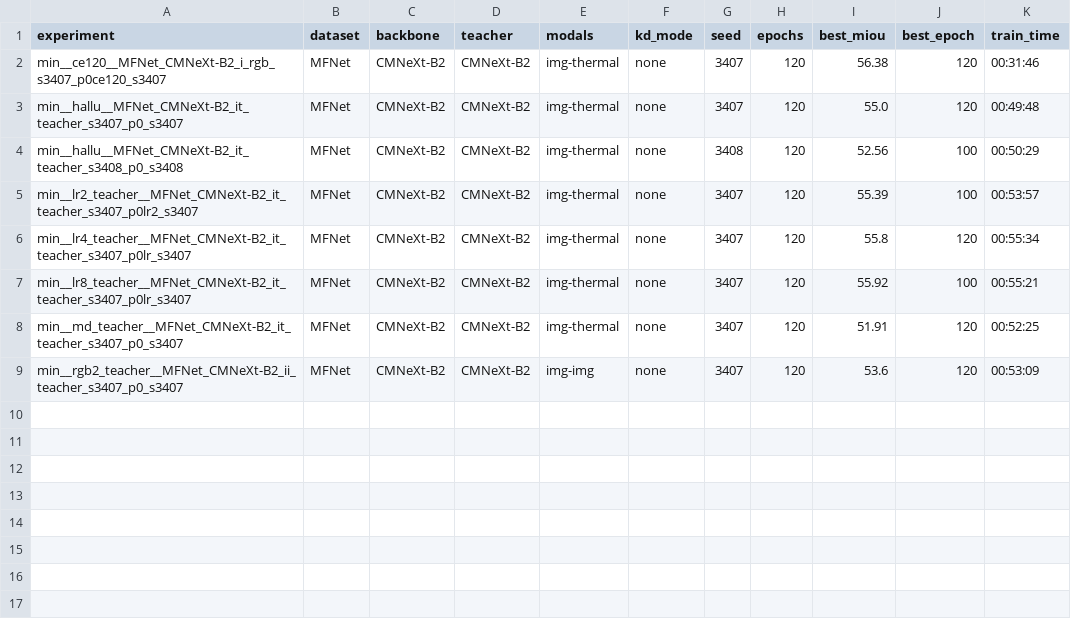
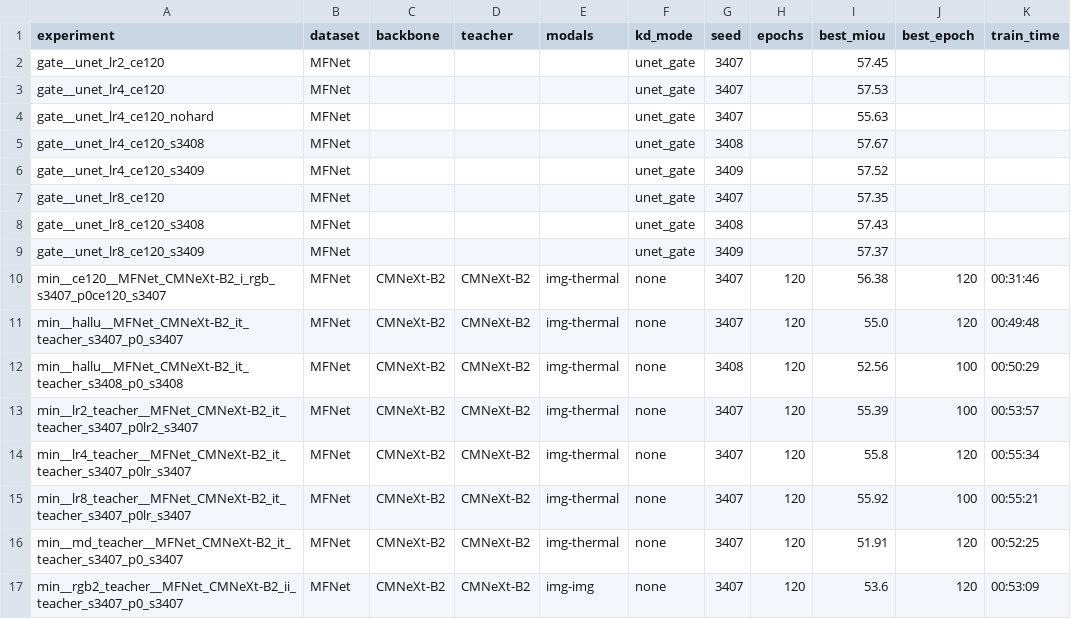
Before and after one commit to L218Y/CVPR2027_KD, a CSV file: results/summary.csv, drawn as a sheet; the diff names each change by its address in the sheet, - before the commit and + after, or states it on an @@ line.

Commit message:
results: 2026-10-26T16:12:28Z status=0 (watchdog)

```diff
--- a/results/summary.csv
+++ b/results/summary.csv
+row 2: gate__unet_lr2_ce120 | MFNet |  |  |  | unet_gate | 3407 |  | 57.45
+row 3: gate__unet_lr4_ce120 | MFNet |  |  |  | unet_gate | 3407 |  | 57.53
+row 4: gate__unet_lr4_ce120_nohard | MFNet |  |  |  | unet_gate | 3407 |  | 55.63
+row 5: gate__unet_lr4_ce120_s3408 | MFNet |  |  |  | unet_gate | 3408 |  | 57.67
+row 6: gate__unet_lr4_ce120_s3409 | MFNet |  |  |  | unet_gate | 3409 |  | 57.52
+row 7: gate__unet_lr8_ce120 | MFNet |  |  |  | unet_gate | 3407 |  | 57.35
+row 8: gate__unet_lr8_ce120_s3408 | MFNet |  |  |  | unet_gate | 3408 |  | 57.43
+row 9: gate__unet_lr8_ce120_s3409 | MFNet |  |  |  | unet_gate | 3409 |  | 57.37
```
Also changed, not shown: 27 other files.
